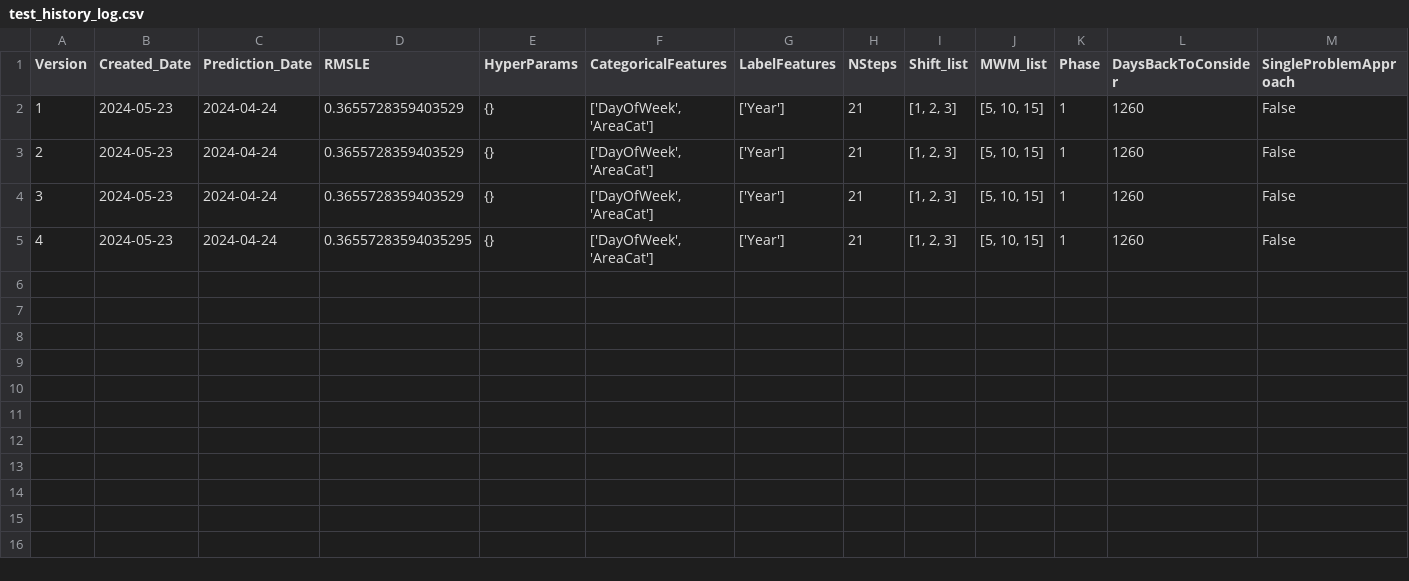
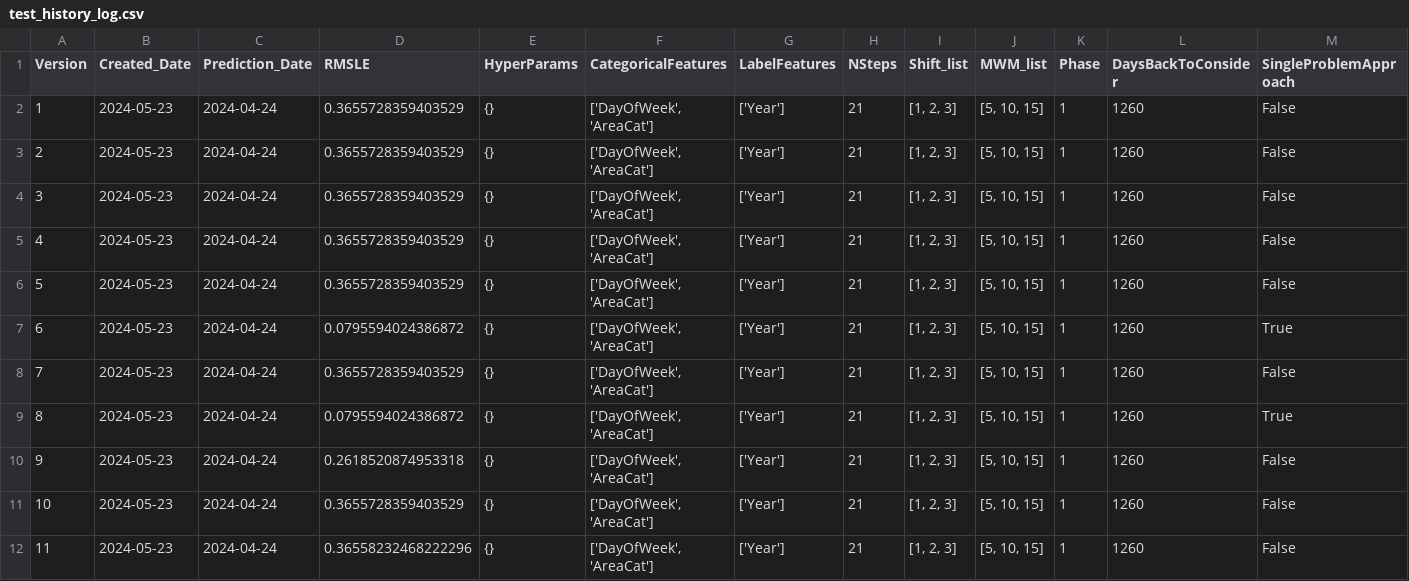
Before and after one commit to THEWhiteArrow/ml-general-stock-predictions, a CSV file: gsp/data/output/test_history_log.csv, drawn as a sheet.

```diff
--- a/gsp/data/output/test_history_log.csv
+++ b/gsp/data/output/test_history_log.csv
@@ -4,2 +4,9 @@ Version,Created_Date,Prediction_Date,RMSLE,HyperParams,CategoricalFeatures,Label
 3,2024-05-23,2024-04-24,0.3655728359403529,{},"['DayOfWeek', 'AreaCat']",['Year'],21,"[1, 2, 3]","[5, 10, 15]",1,1260,False
-4,2024-05-23,2024-04-24,0.36557283594035295,{},"['DayOfWeek', 'AreaCat']",['Year'],21,"[1, 2, 3]","[5, 10, 15]",1,1260,False
+4,2024-05-23,2024-04-24,0.3655728359403529,{},"['DayOfWeek', 'AreaCat']",['Year'],21,"[1, 2, 3]","[5, 10, 15]",1,1260,False
+5,2024-05-23,2024-04-24,0.3655728359403529,{},"['DayOfWeek', 'AreaCat']",['Year'],21,"[1, 2, 3]","[5, 10, 15]",1,1260,False
+6,2024-05-23,2024-04-24,0.0795594024386872,{},"['DayOfWeek', 'AreaCat']",['Year'],21,"[1, 2, 3]","[5, 10, 15]",1,1260,True
+7,2024-05-23,2024-04-24,0.3655728359403529,{},"['DayOfWeek', 'AreaCat']",['Year'],21,"[1, 2, 3]","[5, 10, 15]",1,1260,False
+8,2024-05-23,2024-04-24,0.0795594024386872,{},"['DayOfWeek', 'AreaCat']",['Year'],21,"[1, 2, 3]","[5, 10, 15]",1,1260,True
+9,2024-05-23,2024-04-24,0.2618520874953318,{},"['DayOfWeek', 'AreaCat']",['Year'],21,"[1, 2, 3]","[5, 10, 15]",1,1260,False
+10,2024-05-23,2024-04-24,0.3655728359403529,{},"['DayOfWeek', 'AreaCat']",['Year'],21,"[1, 2, 3]","[5, 10, 15]",1,1260,False
+11,2024-05-23,2024-04-24,0.36558232468222296,{},"['DayOfWeek', 'AreaCat']",['Year'],21,"[1, 2, 3]","[5, 10, 15]",1,1260,False
```
Also changed, not shown: 16 other files.
